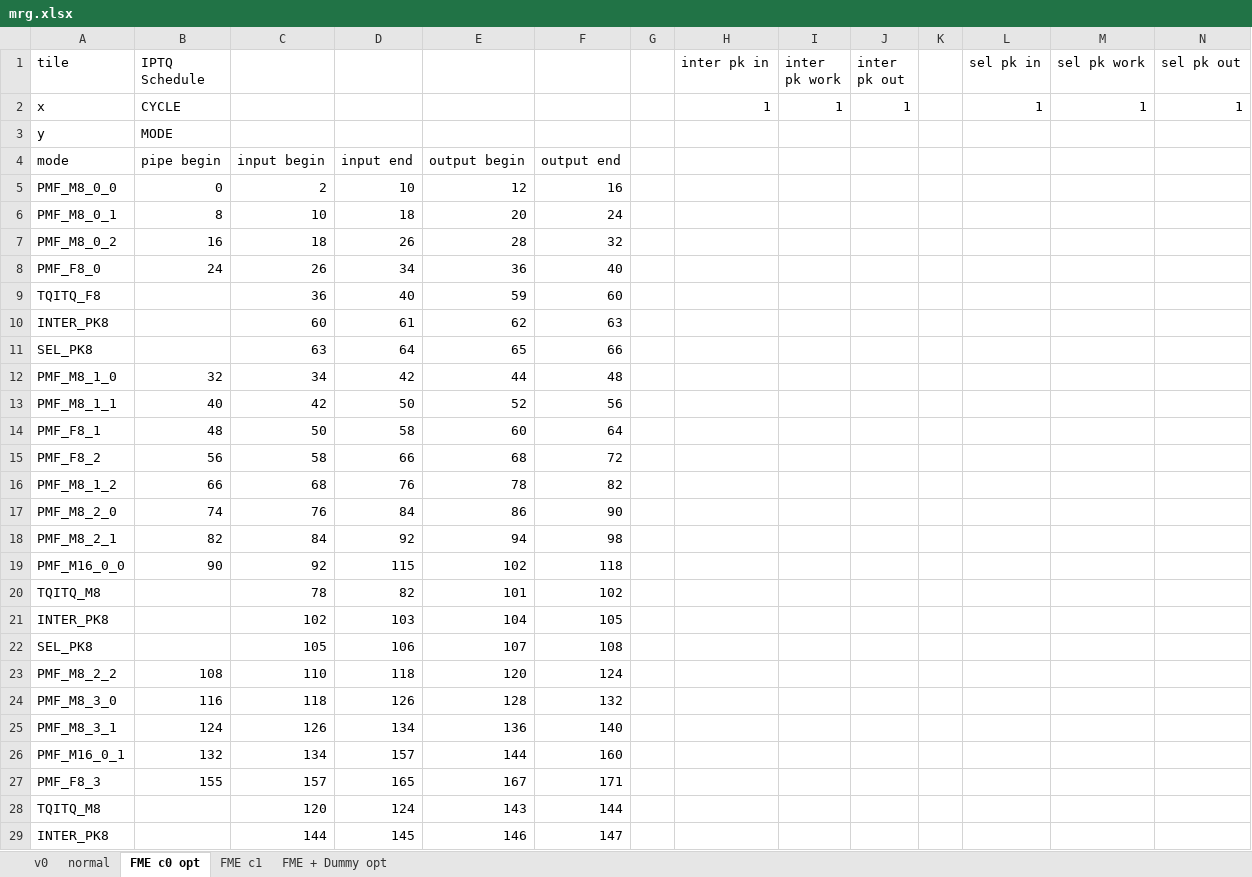
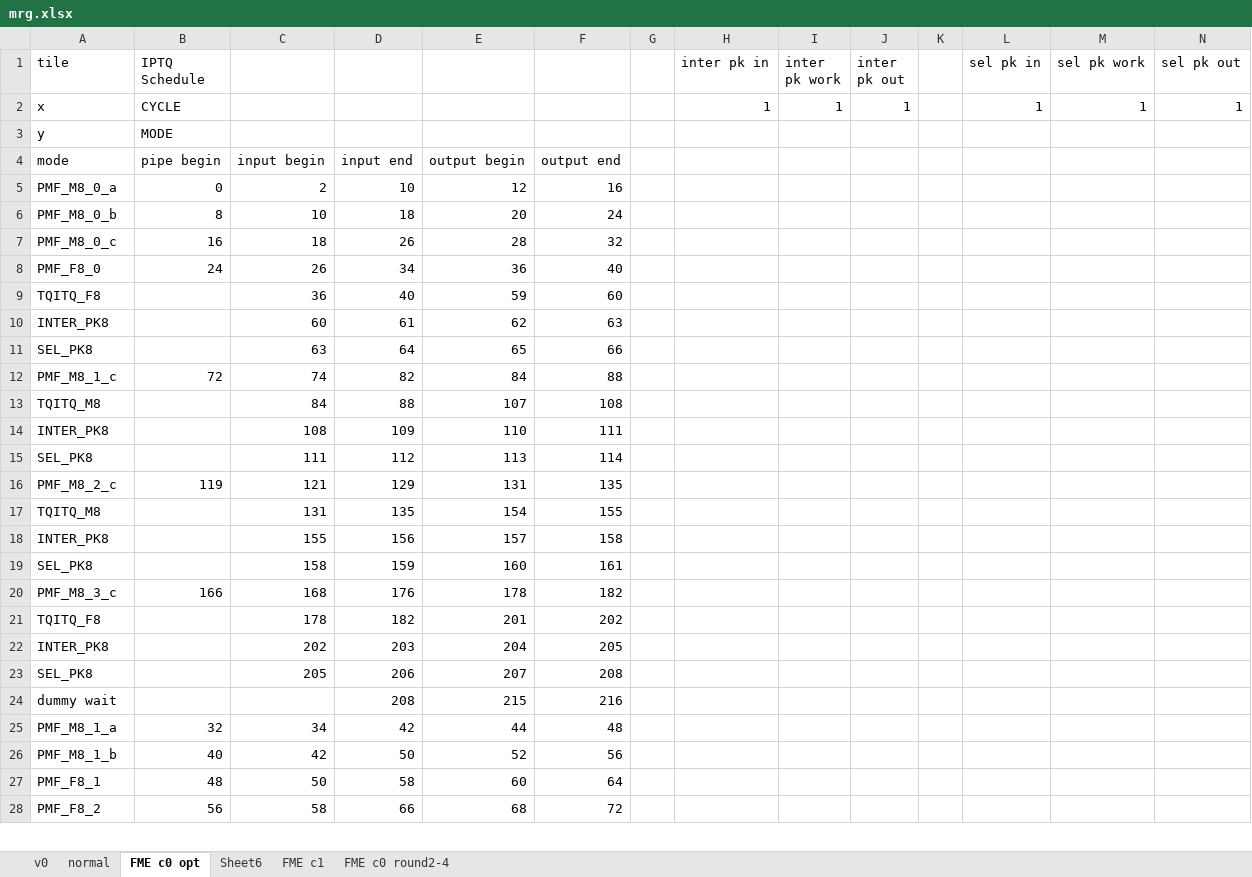
Before and after one commit to RushBTaotao/md, an Excel workbook: mrg.xlsx, sheet FME c0 opt, drawn as a sheet; only a part is shown; values as stored, in another font and other column widths than the file's, no borders; removed rows and columns are numbered as before the commit, all else as after; rows hold the shown columns only; the diff covers the shown part only; the diff names each change by its address in the sheet, - before the commit and + after, or states it on an @@ line.

```diff
--- a/mrg.xlsx (sheet FME c0 opt)
+++ b/mrg.xlsx (sheet FME c0 opt)
-sheet tab: FME + Dummy opt
+sheet tab: FME c0 round2-4
+sheet tab: Sheet6
-A5 (tile): PMF_M8_0_0
+A5 (tile): PMF_M8_0_a
-A6 (tile): PMF_M8_0_1
+A6 (tile): PMF_M8_0_b
-A7 (tile): PMF_M8_0_2
+A7 (tile): PMF_M8_0_c
+row 12: PMF_M8_1_c | 72 | 74 | 82 | 84 | 88
+row 13: TQITQ_M8 |  | 84 | 88 | 107 | 108
+row 14: INTER_PK8 |  | 108 | 109 | 110 | 111
+row 15: SEL_PK8 |  | 111 | 112 | 113 | 114
+row 16: PMF_M8_2_c | 119 | 121 | 129 | 131 | 135
+row 17: TQITQ_M8 |  | 131 | 135 | 154 | 155
+row 18: INTER_PK8 |  | 155 | 156 | 157 | 158
+row 19: SEL_PK8 |  | 158 | 159 | 160 | 161
+row 20: PMF_M8_3_c | 166 | 168 | 176 | 178 | 182
+row 21: TQITQ_F8 |  | 178 | 182 | 201 | 202
+row 22: INTER_PK8 |  | 202 | 203 | 204 | 205
+row 23: SEL_PK8 |  | 205 | 206 | 207 | 208
+row 24: dummy wait |  |  | 208 | 215 | 216
-A25 (tile): PMF_M8_1_0
+A25 (tile): PMF_M8_1_a
-A26 (tile): PMF_M8_1_1
+A26 (tile): PMF_M8_1_b
-row 16: PMF_M8_1_2 | 66 | 68 | 76 | 78 | 82
-row 17: PMF_M8_2_0 | 74 | 76 | 84 | 86 | 90
-row 18: PMF_M8_2_1 | 82 | 84 | 92 | 94 | 98
-row 19: PMF_M16_0_0 | 90 | 92 | 115 | 102 | 118
-row 20: TQITQ_M8 |  | 78 | 82 | 101 | 102
-row 21: INTER_PK8 |  | 102 | 103 | 104 | 105
-row 22: SEL_PK8 |  | 105 | 106 | 107 | 108
-row 23: PMF_M8_2_2 | 108 | 110 | 118 | 120 | 124
-row 24: PMF_M8_3_0 | 116 | 118 | 126 | 128 | 132
-row 25: PMF_M8_3_1 | 124 | 126 | 134 | 136 | 140
-row 26: PMF_M16_0_1 | 132 | 134 | 157 | 144 | 160
-row 27: PMF_F8_3 | 155 | 157 | 165 | 167 | 171
-row 28: TQITQ_M8 |  | 120 | 124 | 143 | 144
-row 29: INTER_PK8 |  | 144 | 145 | 146 | 147
```
Also changed, not shown: 7 added rows and 6 removed rows elsewhere in this sheet, sheet FME c0 round2-4, formulas that keep their value, 2 other files.
